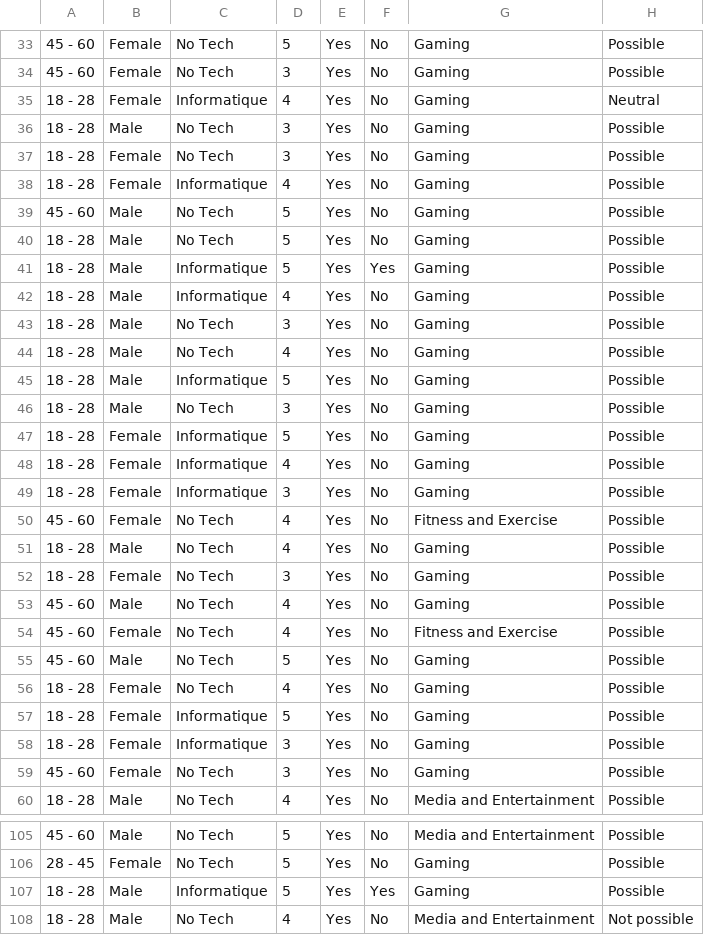
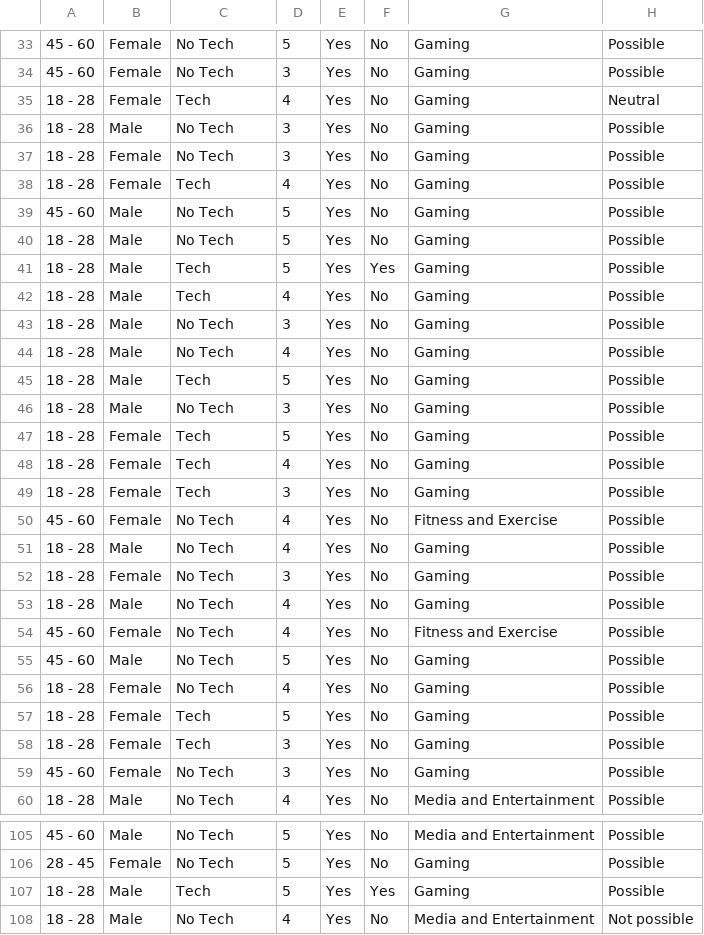
Before and after one commit to walex999/VR-thesis-analysis, a CSV file: output.csv, drawn as a sheet; only a part is shown, gaps mark what is left out; the diff covers the shown part only; the diff names each change by its address in the sheet, - before the commit and + after, or states it on an @@ line.

```diff
--- a/output.csv
+++ b/output.csv
-C35: Informatique
+C35: Tech
-C38: Informatique
+C38: Tech
-C41:C42: Informatique
+C41:C42: Tech
-C45: Informatique
+C45: Tech
-C47:C49: Informatique
+C47:C49: Tech
-A53: 45 - 60
+A53: 18 - 28
-C57:C58: Informatique
+C57:C58: Tech
-C107: Informatique
+C107: Tech
```
Also changed, not shown: 59 edited cells elsewhere in this file, 2 other files.
